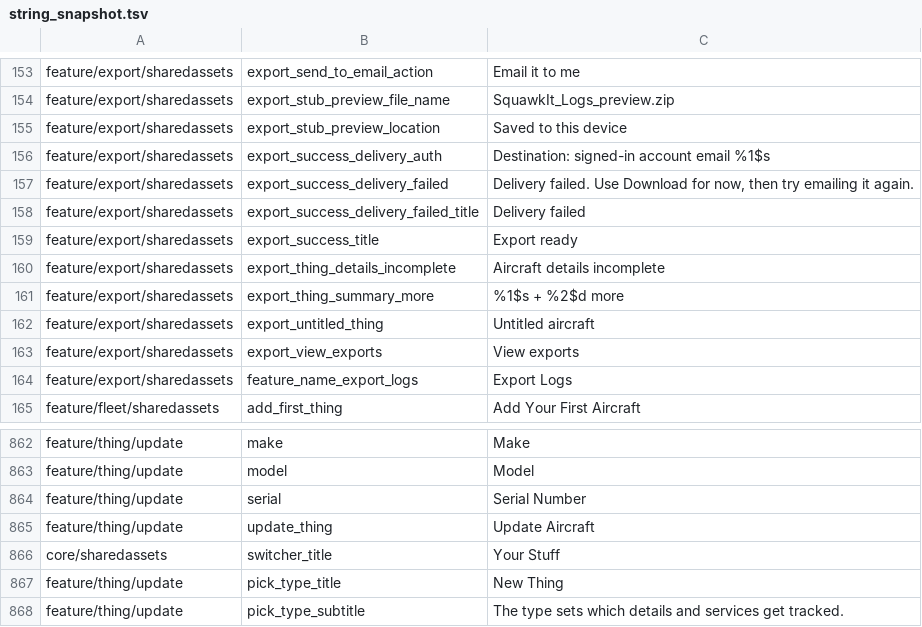
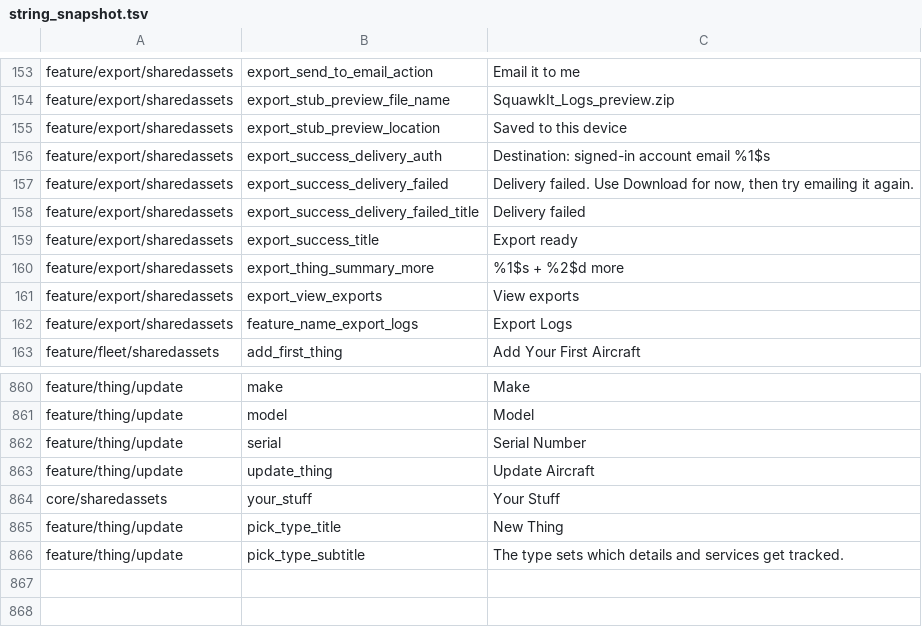
Before and after one commit to fz172/squawkit, a TSV file: core/template/src/androidHostTest/resources/string_snapshot.tsv, drawn as a sheet; only a part is shown, gaps mark what is left out.

Commit message:
Name export rows from each Thing's own template
The export list said "Untitled aircraft" / "Aircraft details incomplete"
for a home and a car, under a section titled from the selected Thing's
lexicon.

Two causes. ThingSelectionRow carried tailNumber and makeModel, which a
house has neither of, so both lines fell to placeholders. And the
placeholders were filled from LocalThingLexicon — the *selected* Thing's
words, which cannot describe a list spanning every template. The rows
are resolved in the ViewModel now, which is the only place that knows
each Thing's own template.

The section title is neutral for the same reason the switcher's is (§6):
a list of every type has no one type's word. It reuses core:sharedassets'
"Your Stuff" rather than defining a second copy — renamed from
switcher_title, since two surfaces share it now.

The label chain was duplicated from AdaptiveShellViewModel by this
change. Both call Thing.displayLabel / displaySubtitle in core:template
instead, next to the other spec helpers.

ExportSelectionRowTest covers a home named by its address, a mixed fleet
where each row needs different words at once, and a Thing with nothing
filled in falling back to its type.

```diff
--- a/core/template/src/androidHostTest/resources/string_snapshot.tsv
+++ b/core/template/src/androidHostTest/resources/string_snapshot.tsv
@@ -159,5 +159,3 @@ feature/export/sharedassets	export_success_delivery_failed_title	Delivery failed
 feature/export/sharedassets	export_success_title	Export ready
-feature/export/sharedassets	export_thing_details_incomplete	Aircraft details incomplete
 feature/export/sharedassets	export_thing_summary_more	%1$s + %2$d more
-feature/export/sharedassets	export_untitled_thing	Untitled aircraft
 feature/export/sharedassets	export_view_exports	View exports
@@ -865,3 +863,3 @@ feature/thing/update	serial	Serial Number
 feature/thing/update	update_thing	Update Aircraft
-core/sharedassets	switcher_title	Your Stuff
+core/sharedassets	your_stuff	Your Stuff
 feature/thing/update	pick_type_title	New Thing
```
Also changed, not shown: 12 other files.
